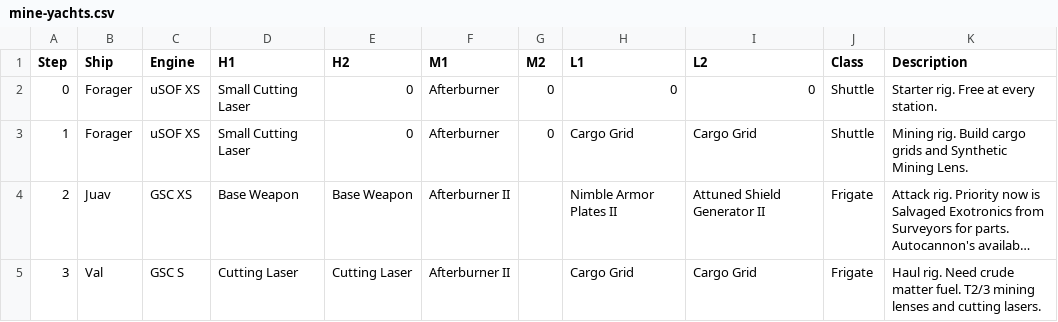
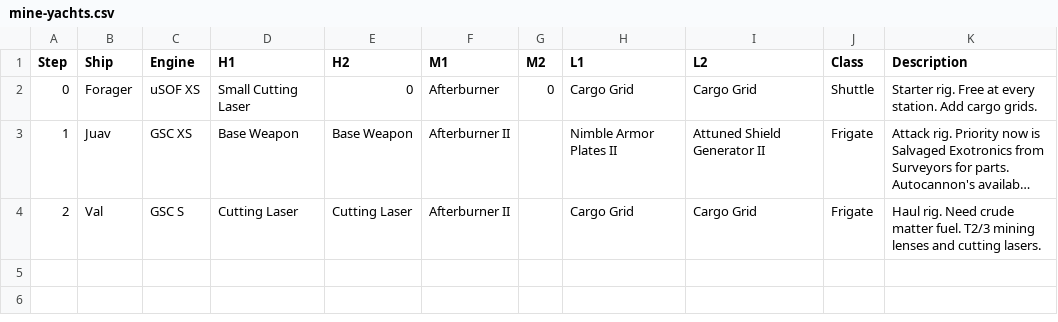
Before and after one commit to gwt-git/mine.yachts, a CSV file: mine-yachts.csv, drawn as a sheet; long unchanged cells end in …; removed rows and columns are numbered as before the commit, all else as after; the diff names each change by its address in the sheet, - before the commit and + after, or states it on an @@ line.

Commit message:
Update mine-yachts.csv

```diff
--- a/mine-yachts.csv
+++ b/mine-yachts.csv
-H2 (L1): 0
+H2 (L1): Cargo Grid
-I2 (L2): 0
+I2 (L2): Cargo Grid
-K2 (Description): Starter rig. Free at every station.
+K2 (Description): Starter rig. Free at every station. Add cargo grids.
-row 3: 1 | Forager | uSOF XS | Small Cutting Laser | 0 | Afterburner | 0 | Cargo Grid | Cargo Grid | Shuttle | Mining rig. Build cargo grids and Synthetic Mining Lens.
-A3 (Step): 2
+A3 (Step): 1
-A4 (Step): 3
+A4 (Step): 2
```
